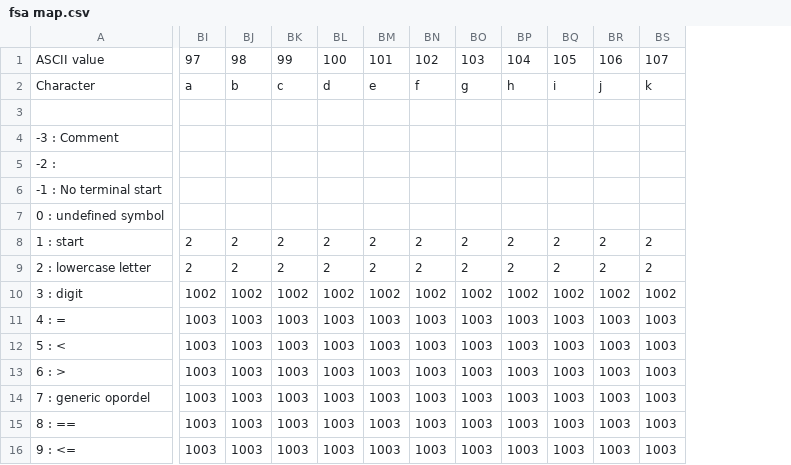
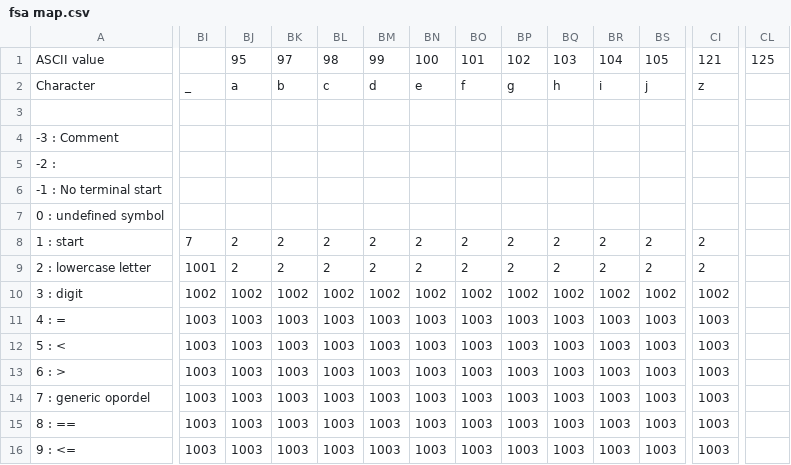
Before and after one commit to deltaboltz/CMPLR-P1, a CSV file: fsa map.csv, drawn as a sheet; only a part is shown, gaps mark what is left out; the diff covers the shown part only; the diff names each change by its address in the sheet, - before the commit and + after, or states it on an @@ line.

Commit message:
Update fsa map.csv

```diff
--- a/fsa map.csv
+++ b/fsa map.csv
+column CI, rows 1-16: 121 | z |  |  |  |  |  | 2 | 2 | 1002 | 1003 | 1003 | 1003 | 1003 | 1003 | 1003
+column CL, row 1: 125
-BI1: 97
+BI1: (empty)
-BJ1: 98
+BJ1: 95
-BK1: 99
+BK1: 97
-BL1: 100
+BL1: 98
-BM1: 101
+BM1: 99
-BN1: 102
+BN1: 100
-BO1: 103
+BO1: 101
-BP1: 104
+BP1: 102
-BQ1: 105
+BQ1: 103
-BR1: 106
+BR1: 104
-BS1: 107
+BS1: 105
-BI2: a
+BI2: _
-BJ2: b
+BJ2: a
-BK2: c
+BK2: b
-BL2: d
+BL2: c
-BM2: e
+BM2: d
-BN2: f
+BN2: e
-BO2: g
+BO2: f
-BP2: h
+BP2: g
-BQ2: i
+BQ2: h
-BR2: j
+BR2: i
-BS2: k
+BS2: j
-BI8: 2
+BI8: 7
-BI9: 2
+BI9: 1001
```
Also changed, not shown: 32 edited cells elsewhere in this file.
